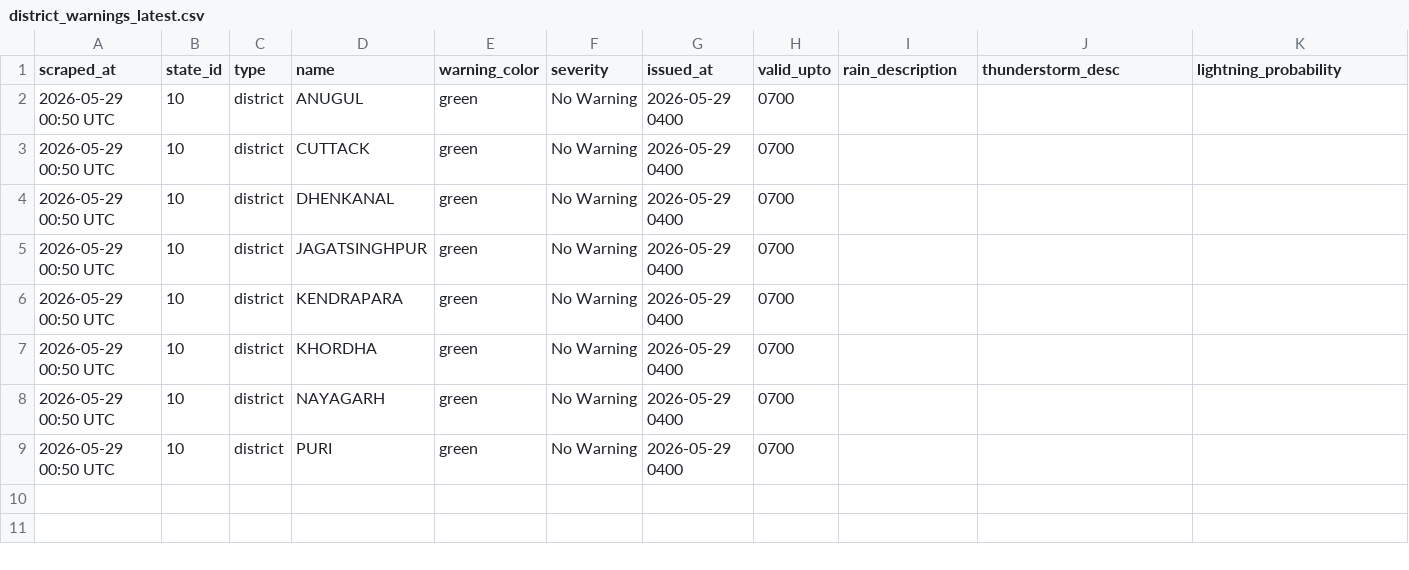
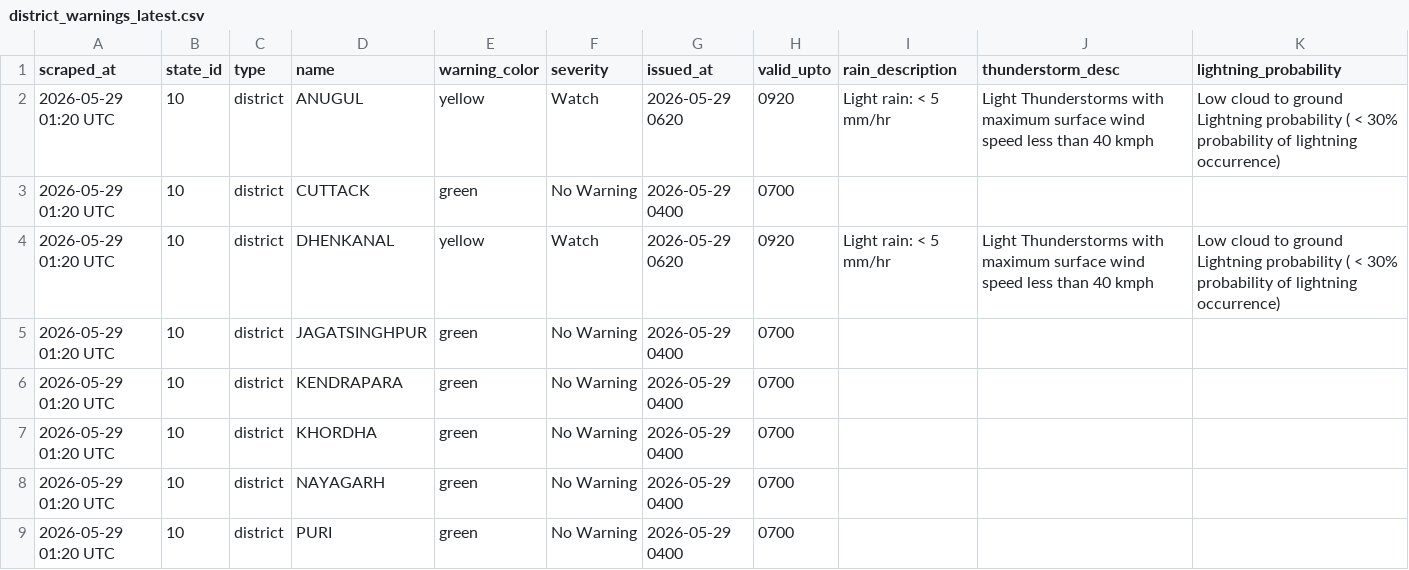
Before and after one commit to tpcodlweatherbulletin-lang/imd-scraper-b, a CSV file: data/district_warnings_latest.csv, drawn as a sheet.

```diff
--- a/data/district_warnings_latest.csv
+++ b/data/district_warnings_latest.csv
@@ -1,9 +1,9 @@
 scraped_at,state_id,type,name,warning_color,severity,issued_at,valid_upto,rain_description,thunderstorm_desc,lightning_probability
-2026-05-29 00:50 UTC,10,district,ANUGUL,green,No Warning,2026-05-29 0400,0700,,,
-2026-05-29 00:50 UTC,10,district,CUTTACK,green,No Warning,2026-05-29 0400,0700,,,
-2026-05-29 00:50 UTC,10,district,DHENKANAL,green,No Warning,2026-05-29 0400,0700,,,
-2026-05-29 00:50 UTC,10,district,JAGATSINGHPUR,green,No Warning,2026-05-29 0400,0700,,,
-2026-05-29 00:50 UTC,10,district,KENDRAPARA,green,No Warning,2026-05-29 0400,0700,,,
-2026-05-29 00:50 UTC,10,district,KHORDHA,green,No Warning,2026-05-29 0400,0700,,,
-2026-05-29 00:50 UTC,10,district,NAYAGARH,green,No Warning,2026-05-29 0400,0700,,,
-2026-05-29 00:50 UTC,10,district,PURI,green,No Warning,2026-05-29 0400,0700,,,
+2026-05-29 01:20 UTC,10,district,ANUGUL,yellow,Watch,2026-05-29 0620,0920,Light rain: < 5 mm/hr,Light Thunderstorms with maximum surface wind speed less than 40 kmph,Low cloud to ground Lightning probability ( < 30% probability of lightning occurrence)
+2026-05-29 01:20 UTC,10,district,CUTTACK,green,No Warning,2026-05-29 0400,0700,,,
+2026-05-29 01:20 UTC,10,district,DHENKANAL,yellow,Watch,2026-05-29 0620,0920,Light rain: < 5 mm/hr,Light Thunderstorms with maximum surface wind speed less than 40 kmph,Low cloud to ground Lightning probability ( < 30% probability of lightning occurrence)
+2026-05-29 01:20 UTC,10,district,JAGATSINGHPUR,green,No Warning,2026-05-29 0400,0700,,,
+2026-05-29 01:20 UTC,10,district,KENDRAPARA,green,No Warning,2026-05-29 0400,0700,,,
+2026-05-29 01:20 UTC,10,district,KHORDHA,green,No Warning,2026-05-29 0400,0700,,,
+2026-05-29 01:20 UTC,10,district,NAYAGARH,green,No Warning,2026-05-29 0400,0700,,,
+2026-05-29 01:20 UTC,10,district,PURI,green,No Warning,2026-05-29 0400,0700,,,
```
Also changed, not shown: 1 other file.
